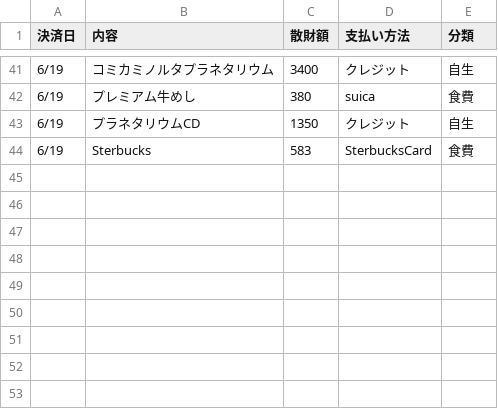
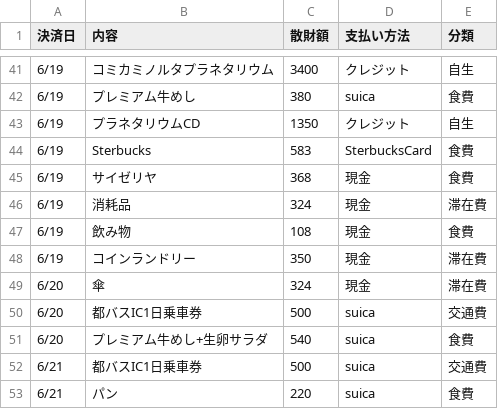
Before and after one commit to ToshihitoKon/sanzai, a CSV file: OSSummit2018.csv, drawn as a sheet; only a part is shown, gaps mark what is left out; the diff names each change by its address in the sheet, - before the commit and + after, or states it on an @@ line.

```diff
--- a/OSSummit2018.csv
+++ b/OSSummit2018.csv
+row 45: 6/19 | サイゼリヤ | 368 | 現金 | 食費
+row 46: 6/19 | 消耗品 | 324 | 現金 | 滞在費
+row 47: 6/19 | 飲み物 | 108 | 現金 | 食費
+row 48: 6/19 | コインランドリー | 350 | 現金 | 滞在費
+row 49: 6/20 | 傘 | 324 | 現金 | 滞在費
+row 50: 6/20 | 都バスIC1日乗車券 | 500 | suica | 交通費
+row 51: 6/20 | プレミアム牛めし+生卵サラダ | 540 | suica | 食費
+row 52: 6/21 | 都バスIC1日乗車券 | 500 | suica | 交通費
+row 53: 6/21 | パン | 220 | suica | 食費
```
Also changed, not shown: 1 other file.
